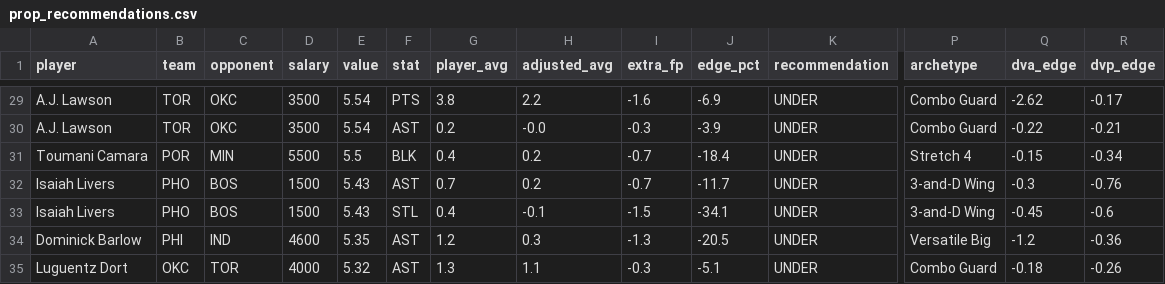
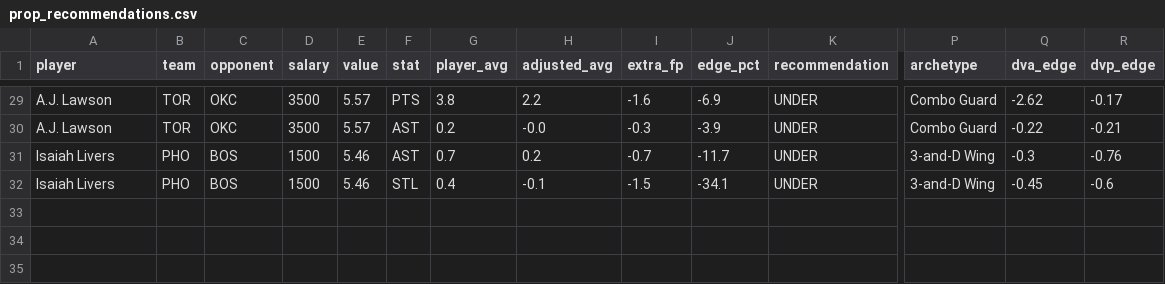
Before and after one commit to rakimr/PIRTDICA, a CSV file: prop_recommendations.csv, drawn as a sheet; only a part is shown, gaps mark what is left out; removed rows and columns are numbered as before the commit, all else as after; rows hold the shown columns only; the diff covers the shown part only; the diff names each change by its address in the sheet, - before the commit and + after, or states it on an @@ line.

```diff
--- a/prop_recommendations.csv
+++ b/prop_recommendations.csv
-E29:E30 (value): 5.54
+E29:E30 (value): 5.57
-row 31: Toumani Camara | POR | MIN | 5500 | 5.5 | BLK | 0.4 | 0.2 | -0.7 | -18.4 | UNDER | Stretch 4 | -0.15 | -0.34
-E31:E32 (value): 5.43
+E31:E32 (value): 5.46
-row 34: Dominick Barlow | PHI | IND | 4600 | 5.35 | AST | 1.2 | 0.3 | -1.3 | -20.5 | UNDER | Versatile Big | -1.2 | -0.36
-row 35: Luguentz Dort | OKC | TOR | 4000 | 5.32 | AST | 1.3 | 1.1 | -0.3 | -5.1 | UNDER | Combo Guard | -0.18 | -0.26
```
Also changed, not shown: 3 added rows, 3 removed rows and 24 edited cells elsewhere in this file, ownership_projections.csv, targeted_plays.csv, 6 other files.
